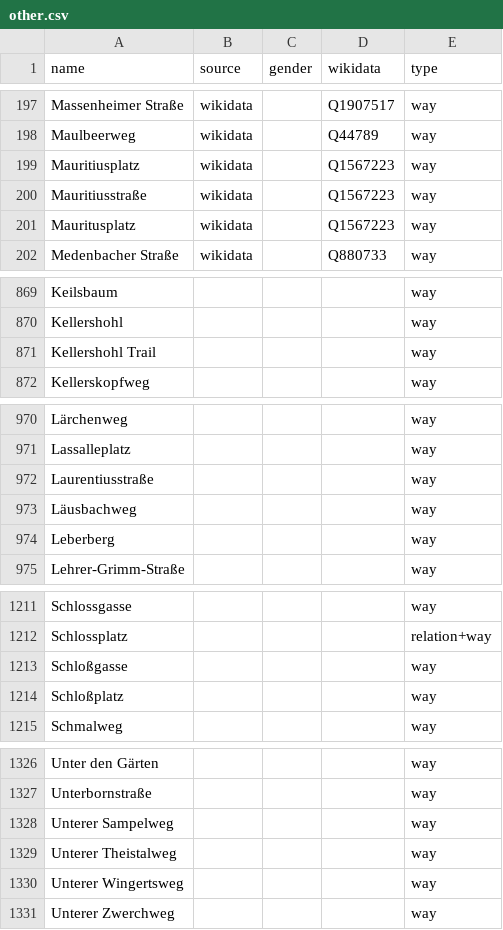
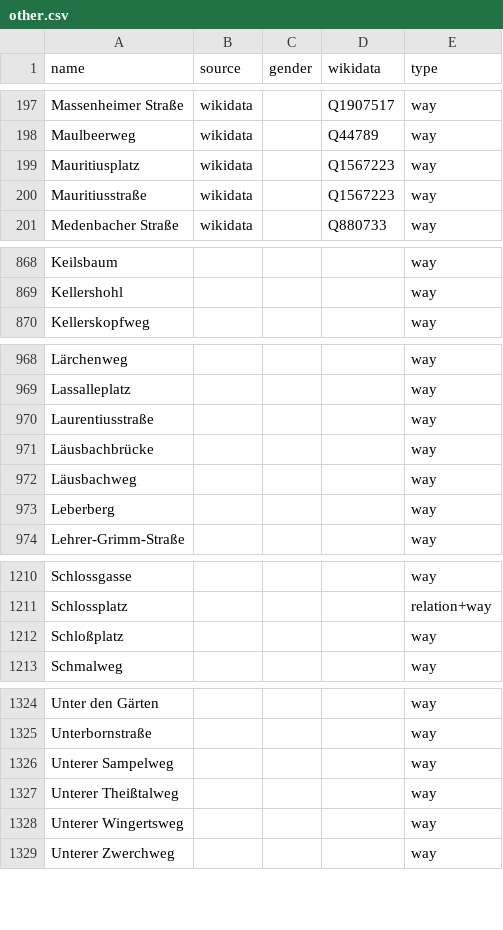
Before and after one commit to EqualStreetNames/equalstreetnames-wiesbaden, a CSV file: data/other.csv, drawn as a sheet; only a part is shown, gaps mark what is left out.

```diff
--- a/data/other.csv
+++ b/data/other.csv
@@ -200,3 +200,2 @@ Mauritiusplatz,wikidata,,Q1567223,way
 Mauritiusstraße,wikidata,,Q1567223,way
-Mauritusplatz,wikidata,,Q1567223,way
 "Medenbacher Straße",wikidata,,Q880733,way
@@ -870,3 +869,2 @@ Keilsbaum,,,,way
 Kellershohl,,,,way
-"Kellershohl Trail",,,,way
 Kellerskopfweg,,,,way
@@ -972,2 +970,3 @@ Lassalleplatz,,,,way
 Laurentiusstraße,,,,way
+Läusbachbrücke,,,,way
 Läusbachweg,,,,way
@@ -1212,3 +1211,2 @@ Schlossgasse,,,,way
 Schlossplatz,,,,relation+way
-Schloßgasse,,,,way
 Schloßplatz,,,,way
@@ -1328,3 +1326,3 @@ Unterbornstraße,,,,way
 "Unterer Sampelweg",,,,way
-"Unterer Theistalweg",,,,way
+"Unterer Theißtalweg",,,,way
 "Unterer Wingertsweg",,,,way
```
Also changed, not shown: 3 other files.
